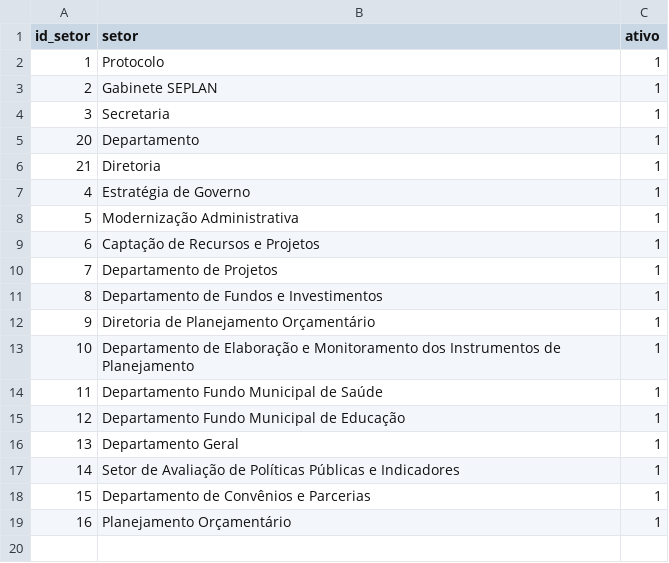
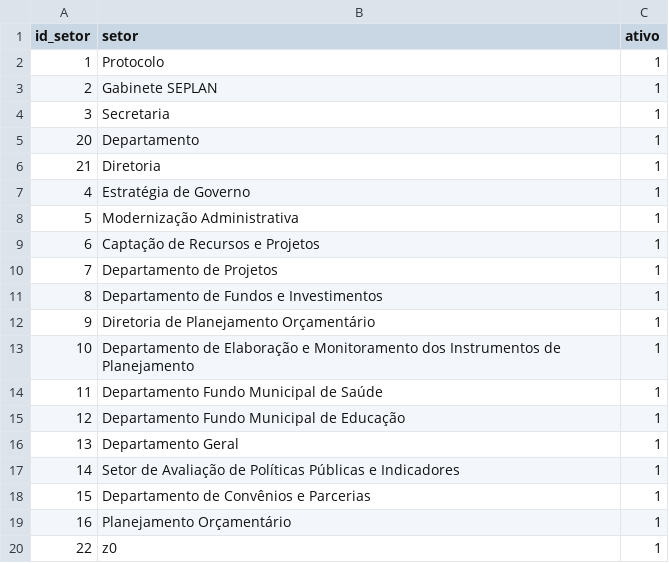
Before and after one commit to planejamentobarbacena-web/Protocolo-Interno-SEPLAN, a CSV file: data/setores.csv, drawn as a sheet.

Commit message:
Cadastro setor interno z0 via Streamlit

```diff
--- a/data/setores.csv
+++ b/data/setores.csv
@@ -19 +19,2 @@ id_setor,setor,ativo
 16,Planejamento Orçamentário,1
+22,z0,1
```
